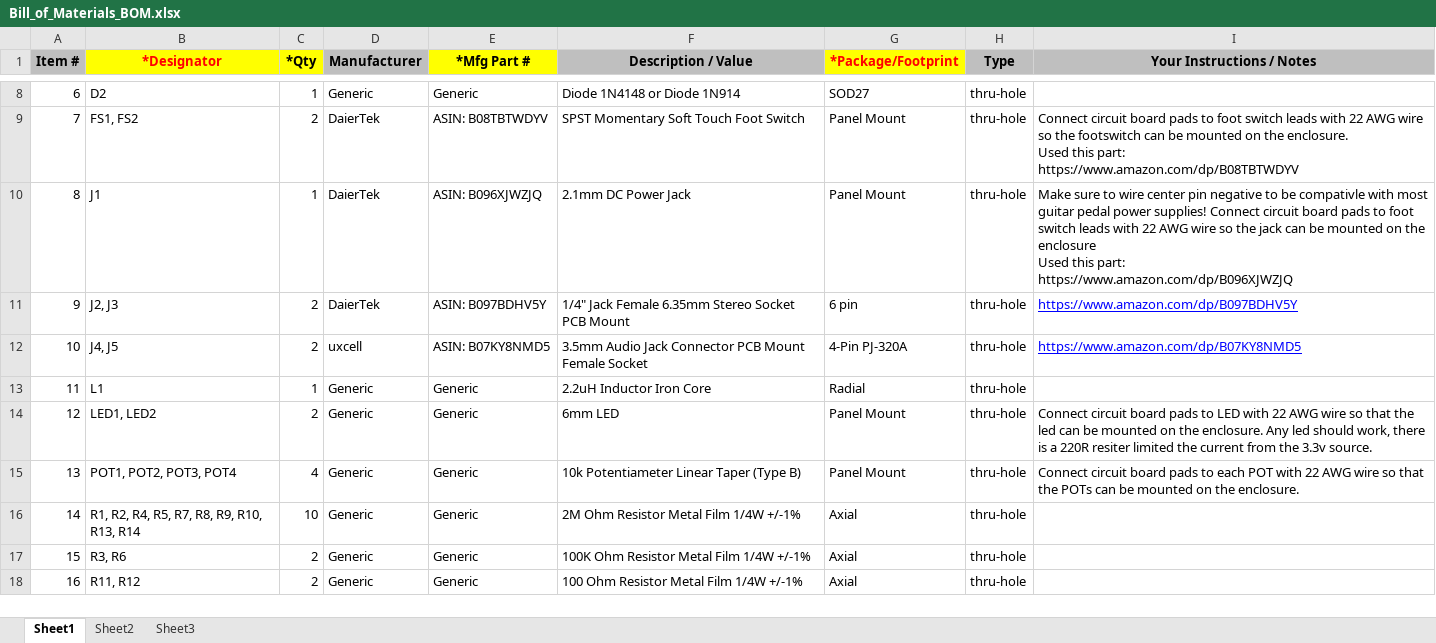
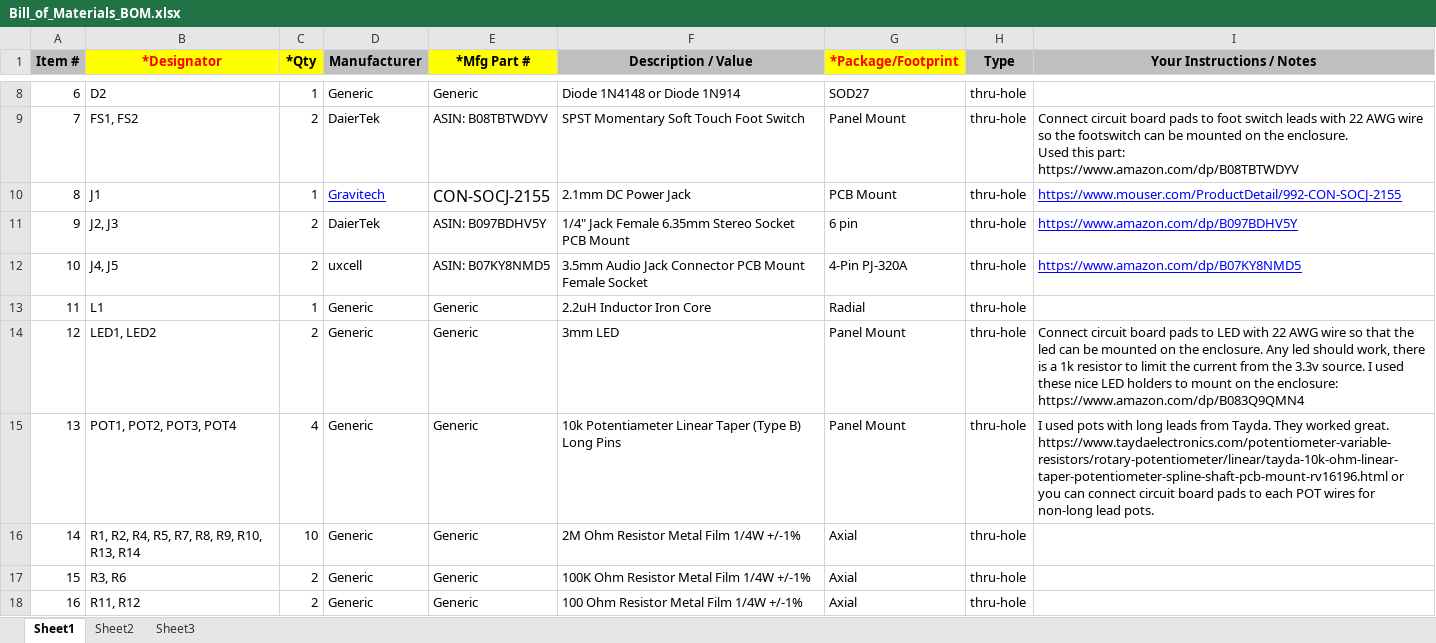
Before and after one commit to bkshepherd/DaisySeedProjects, an Excel workbook: GuitarPedal1590b/docs/Bill_of_Materials_BOM.xlsx, sheet Sheet1, drawn as a sheet; only a part is shown, gaps mark what is left out; values as stored, in another font and other column widths than the file's, no borders; ↵ is a line break in a cell; the diff covers the shown part only; the diff names each change by its address in the sheet, - before the commit and + after, or states it on an @@ line.

Commit message:
Guitar Pedal 1590b Rev 3
Drastically cleaned up the PCB layout for the 1590B guitar pedal.  Updated it to be a 4 Layer board and replaced all SMD parts with through-hole parts.  Much easier to build now!

```diff
--- a/GuitarPedal1590b/docs/Bill_of_Materials_BOM.xlsx (sheet Sheet1)
+++ b/GuitarPedal1590b/docs/Bill_of_Materials_BOM.xlsx (sheet Sheet1)
-D10 (Manufacturer): DaierTek
+D10 (Manufacturer): Gravitech
@@ D10 underline: off → on, text colour: black → #0000FF @@
-E10 (*Mfg Part #): ASIN: B096XJWZJQ
+E10 (*Mfg Part #): CON-SOCJ-2155
@@ E10 text size: larger @@
-G10 (*Package/Footprint): Panel Mount
+G10 (*Package/Footprint): PCB Mount
-I10 (Your Instructions / Notes): Make sure to wire center pin negative to be compativle with most guitar pedal power supplies! Connect circuit board pads to foot switch leads with 22 AWG wire so the jack can be mounted on the enclosure ↵ Used this part: ↵ https://www.amazon.com/dp/B096XJWZJQ
+I10 (Your Instructions / Notes): https://www.mouser.com/ProductDetail/992-CON-SOCJ-2155
@@ I10 underline: off → on, text colour: black → #0000FF @@
-F14 (Description / Value): 6mm LED
+F14 (Description / Value): 3mm LED
-I14 (Your Instructions / Notes): …is a 220R resiter limited the current from the 3.3v source.
+I14 (Your Instructions / Notes): …is a 1k resistor to limit the current from the 3.3v source. I used these nice LED holders to mount on the enclosure: https://www.amazon.com/dp/B083Q9QMN4
-F15 (Description / Value): 10k Potentiameter Linear Taper (Type B)
+F15 (Description / Value): 10k Potentiameter Linear Taper (Type B) Long Pins
-I15 (Your Instructions / Notes): Connect circuit board pads to each POT with 22 AWG wire so that the POTs can be mounted on the enclosure.
+I15 (Your Instructions / Notes): I used pots with long leads from Tayda. They worked great. https://www.taydaelectronics.com/potentiometer-variable-resistors/rotary-potentiometer/linear/tayda-10k-ohm-linear-taper-potentiometer-spline-shaft-pcb-mount-rv16196.html or you can connect circuit board pads to each POT wires for non-long lead pots.
```
Also changed, not shown: 21 edited cells elsewhere in this sheet, 27 other files.
